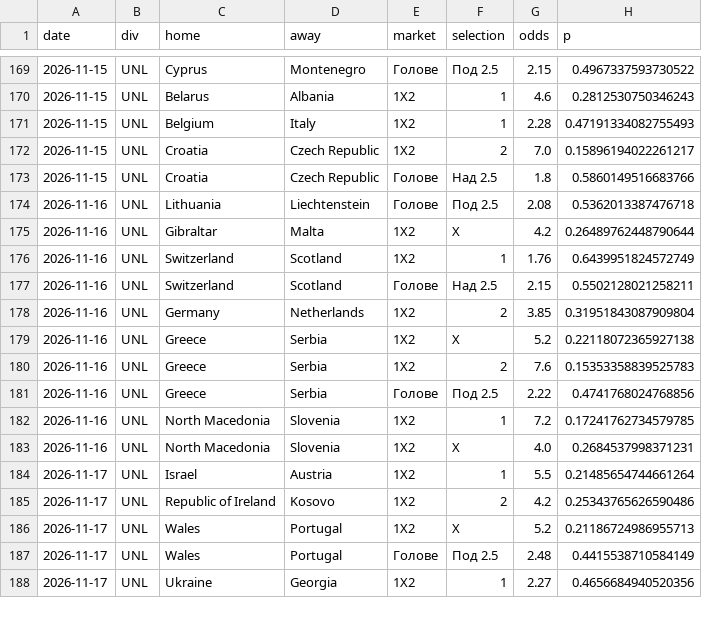
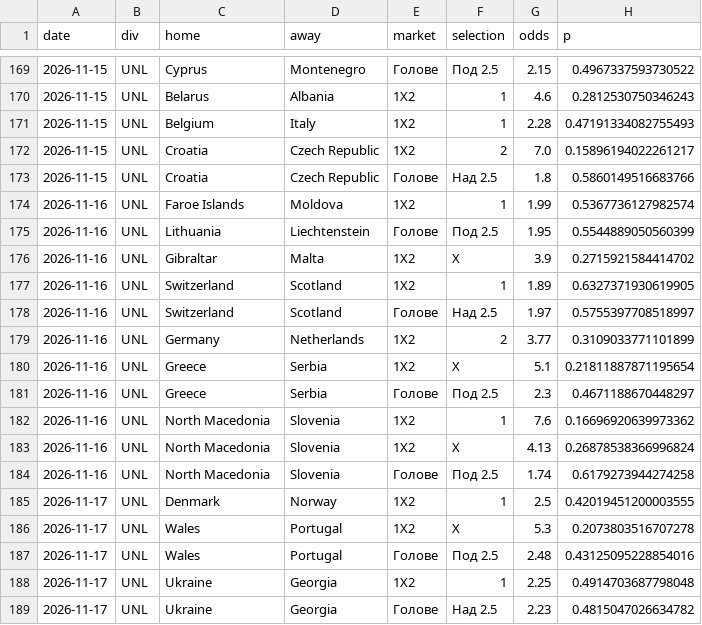
Before and after one commit to mnikolov9/football-prediction, a CSV file: data/log/value_bets.csv, drawn as a sheet; only a part is shown, gaps mark what is left out; the diff covers the shown part only.

```diff
--- a/data/log/value_bets.csv
+++ b/data/log/value_bets.csv
@@ -173,16 +173,17 @@ date,div,home,away,market,selection,odds,p
 2026-11-15,UNL,Croatia,Czech Republic,Голове,Над 2.5,1.8,0.5860149516683766
-2026-11-16,UNL,Lithuania,Liechtenstein,Голове,Под 2.5,2.08,0.5362013387476718
-2026-11-16,UNL,Gibraltar,Malta,1X2,X,4.2,0.26489762448790644
-2026-11-16,UNL,Switzerland,Scotland,1X2,1,1.76,0.6439951824572749
-2026-11-16,UNL,Switzerland,Scotland,Голове,Над 2.5,2.15,0.5502128021258211
-2026-11-16,UNL,Germany,Netherlands,1X2,2,3.85,0.31951843087909804
-2026-11-16,UNL,Greece,Serbia,1X2,X,5.2,0.22118072365927138
-2026-11-16,UNL,Greece,Serbia,1X2,2,7.6,0.15353358839525783
-2026-11-16,UNL,Greece,Serbia,Голове,Под 2.5,2.22,0.4741768024768856
-2026-11-16,UNL,North Macedonia,Slovenia,1X2,1,7.2,0.17241762734579785
-2026-11-16,UNL,North Macedonia,Slovenia,1X2,X,4.0,0.2684537998371231
-2026-11-17,UNL,Israel,Austria,1X2,1,5.5,0.21485654744661264
-2026-11-17,UNL,Republic of Ireland,Kosovo,1X2,2,4.2,0.25343765626590486
-2026-11-17,UNL,Wales,Portugal,1X2,X,5.2,0.21186724986955713
-2026-11-17,UNL,Wales,Portugal,Голове,Под 2.5,2.48,0.4415538710584149
-2026-11-17,UNL,Ukraine,Georgia,1X2,1,2.27,0.4656684940520356
+2026-11-16,UNL,Faroe Islands,Moldova,1X2,1,1.99,0.5367736127982574
+2026-11-16,UNL,Lithuania,Liechtenstein,Голове,Под 2.5,1.95,0.5544889050560399
+2026-11-16,UNL,Gibraltar,Malta,1X2,X,3.9,0.2715921584414702
+2026-11-16,UNL,Switzerland,Scotland,1X2,1,1.89,0.6327371930619905
+2026-11-16,UNL,Switzerland,Scotland,Голове,Над 2.5,1.97,0.5755397708518997
+2026-11-16,UNL,Germany,Netherlands,1X2,2,3.77,0.3109033771101899
+2026-11-16,UNL,Greece,Serbia,1X2,X,5.1,0.21811887871195654
+2026-11-16,UNL,Greece,Serbia,Голове,Под 2.5,2.3,0.4671188670448297
+2026-11-16,UNL,North Macedonia,Slovenia,1X2,1,7.6,0.16696920639973362
+2026-11-16,UNL,North Macedonia,Slovenia,1X2,X,4.13,0.26878538366996824
+2026-11-16,UNL,North Macedonia,Slovenia,Голове,Под 2.5,1.74,0.6179273944274258
+2026-11-17,UNL,Denmark,Norway,1X2,1,2.5,0.42019451200003555
+2026-11-17,UNL,Wales,Portugal,1X2,X,5.3,0.2073803516707278
+2026-11-17,UNL,Wales,Portugal,Голове,Под 2.5,2.48,0.43125095228854016
+2026-11-17,UNL,Ukraine,Georgia,1X2,1,2.25,0.4914703687798048
+2026-11-17,UNL,Ukraine,Georgia,Голове,Над 2.5,2.23,0.4815047026634782
```
Also changed, not shown: 3 edited cells elsewhere in this file, data/log/intl_results.csv, data/log/predictions.csv, 16 other files.
